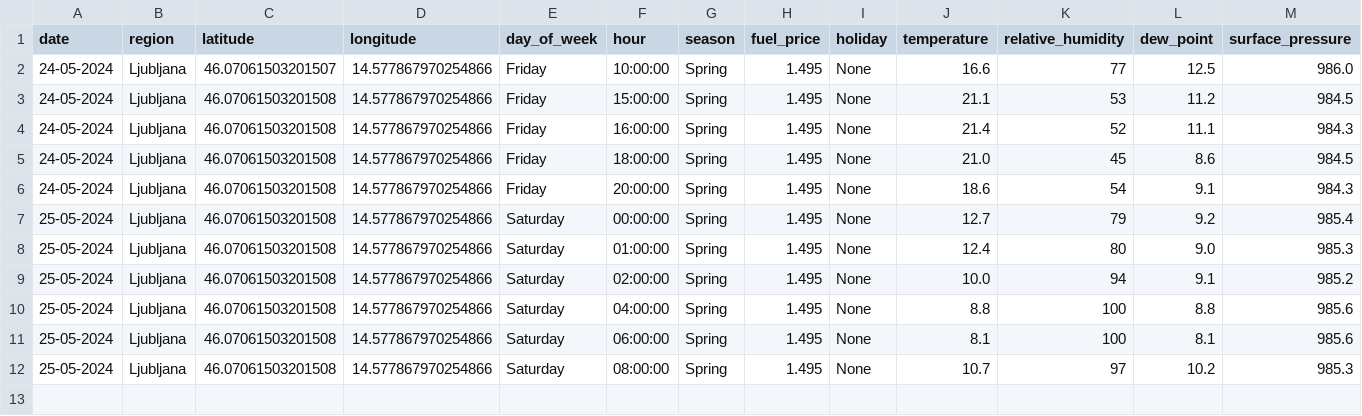
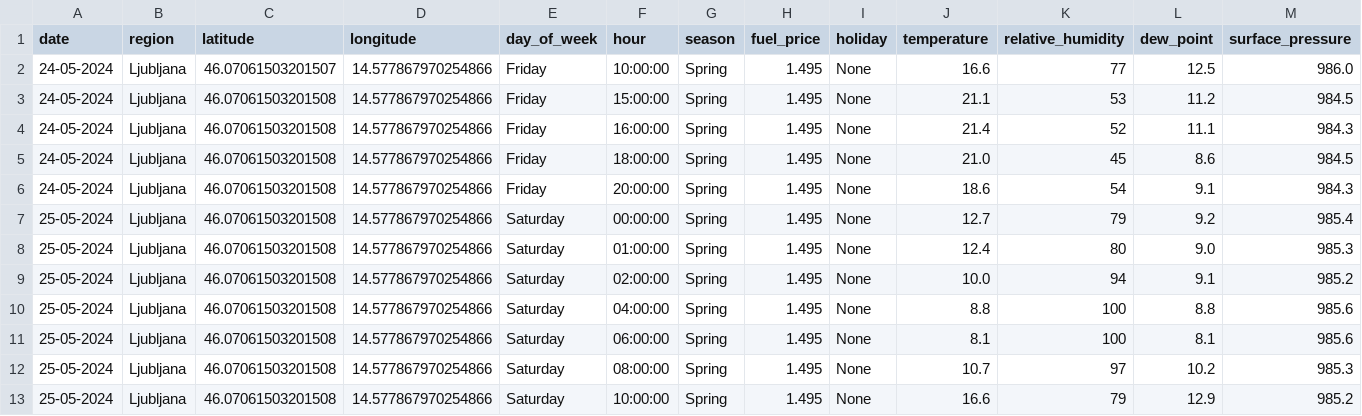
Before and after one commit to ChiefPatrik/trafficPredictions, a CSV file: data/merged/Ljubljana_data.csv, drawn as a sheet; only a part is shown; rows hold the shown columns only; the diff names each change by its address in the sheet, - before the commit and + after, or states it on an @@ line.

```diff
--- a/data/merged/Ljubljana_data.csv
+++ b/data/merged/Ljubljana_data.csv
+row 13: 25-05-2024 | Ljubljana | 46.07061503201508 | 14.577867970254866 | Saturday | 10:00:00 | Spring | 1.495 | None | 16.6 | 79 | 12.9 | 985.2
```
Also changed, not shown: data/merged/Kozina_data.csv, data/merged/Pomurska_data.csv, 4 other files.
